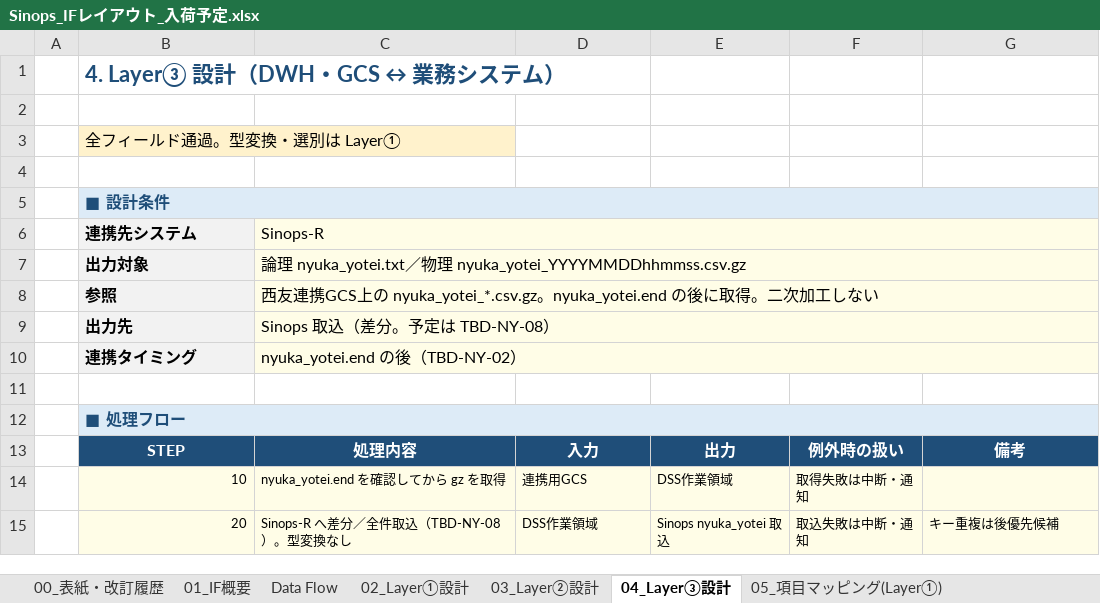
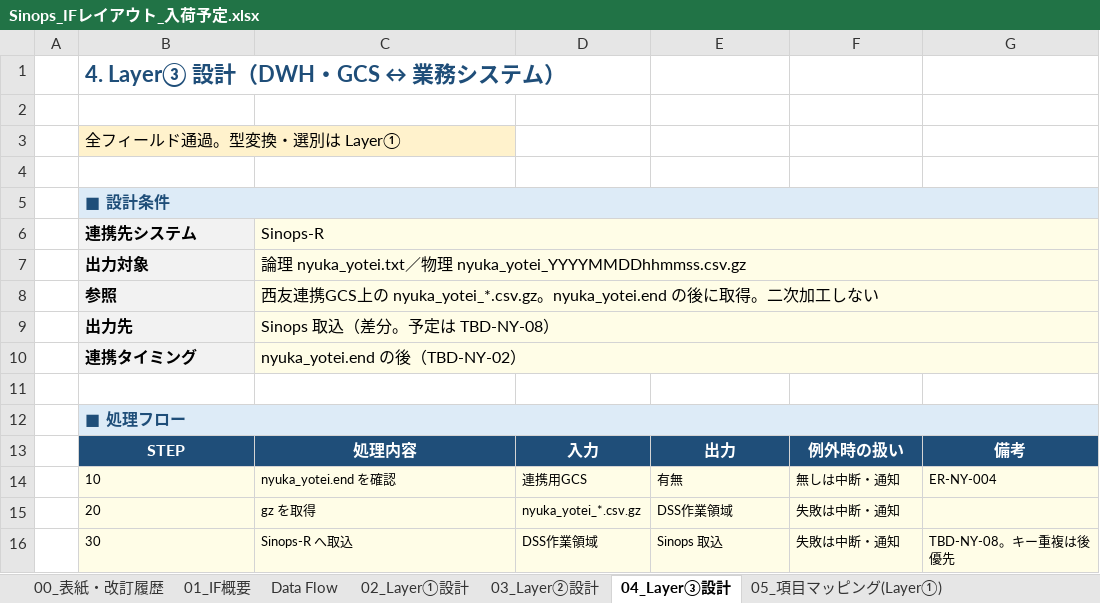
Before and after one commit to ZangPengshi-TREC/Zang_TreC, an Excel workbook: PMI/Sinops/phase2-detail-design/DD/Sinops_IFレイアウト_入荷予定.xlsx, sheet 04_Layer③設計, drawn as a sheet; values as stored, in another font and other column widths than the file's, no borders; the diff names each change by its address in the sheet, - before the commit and + after, or states it on an @@ line.

Commit message:
docs(sinops): Layerの処理フローを単ステップにし、OrdertypeのJIHA参照を分ける
入荷予定と発注勧告2本の各STEPを1動作にする。Ordertypeは自動発注GCSのJIHA.BUMON_ZONEとJIHA.ZONE_LOGICを順に引く。

```diff
--- a/PMI/Sinops/phase2-detail-design/DD/Sinops_IFレイアウト_入荷予定.xlsx (sheet 04_Layer③設計)
+++ b/PMI/Sinops/phase2-detail-design/DD/Sinops_IFレイアウト_入荷予定.xlsx (sheet 04_Layer③設計)
-B14:B15 alignment: right
+B14:B15 alignment: left
-C14: nyuka_yotei.end を確認してから gz を取得
+C14: nyuka_yotei.end を確認
-E14: DSS作業領域
+E14: 有無
-F14: 取得失敗は中断・通知
+F14: 無しは中断・通知
-G14: (empty)
+G14: ER-NY-004
-C15: Sinops-R へ差分／全件取込（TBD-NY-08）。型変換なし
+C15: gz を取得
-D15: DSS作業領域
+D15: nyuka_yotei_*.csv.gz
-E15: Sinops nyuka_yotei 取込
+E15: DSS作業領域
-F15: 取込失敗は中断・通知
+F15: 失敗は中断・通知
-G15: キー重複は後優先候補
+G15: (empty)
+row 16:  | 30 | Sinops-R へ取込 | DSS作業領域 | Sinops 取込 | 失敗は中断・通知 | TBD-NY-08。キー重複は後優先
```
Also changed, not shown: sheet 02_Layer①設計, PMI/Sinops/phase2-detail-design/DD/Sinops_IFレイアウト_発注勧告.xlsx, PMI/Sinops/phase2-detail-design/DD/Sinops_IFレイアウト_発注勧告翌日以降.xlsx.
